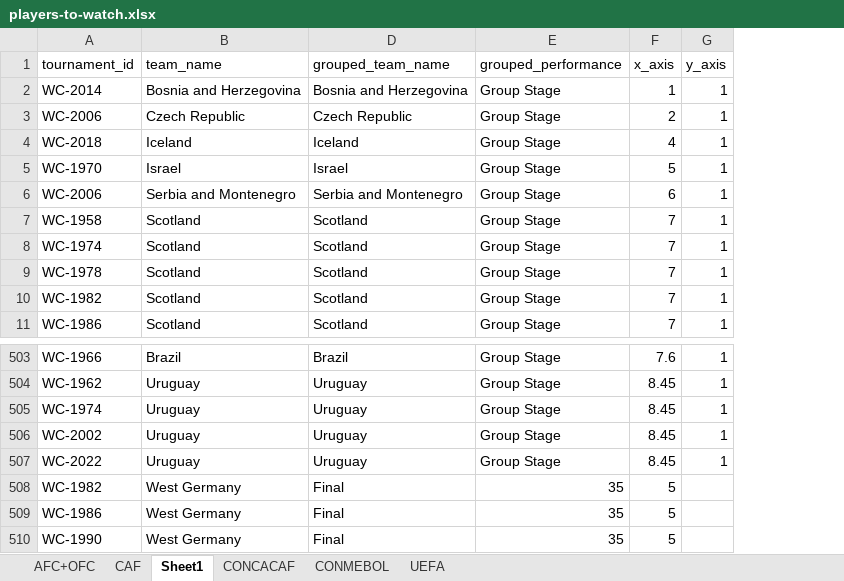
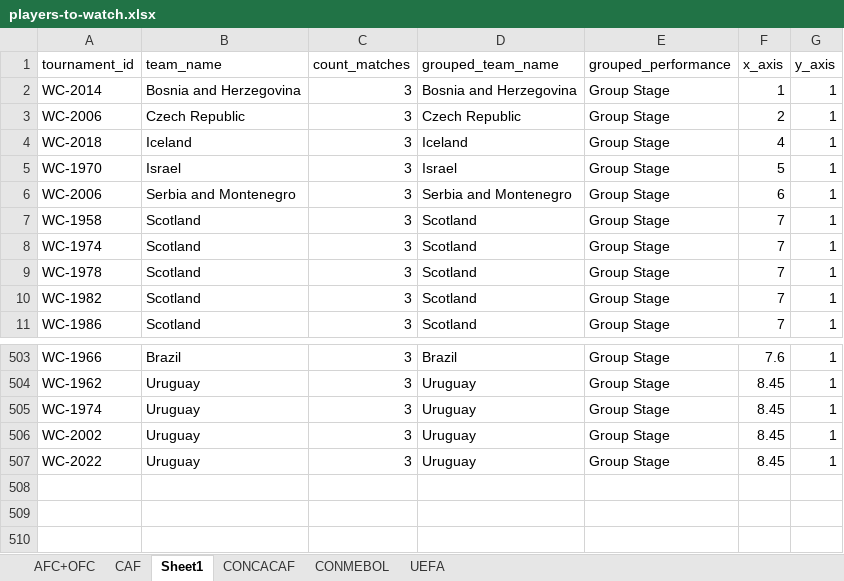
Before and after one commit to TheOX7/World-Cup-2026, an Excel workbook: players-to-watch.xlsx, sheet Sheet1, drawn as a sheet; only a part is shown, gaps mark what is left out; values as stored, in another font and other column widths than the file's, no borders; removed rows and columns are numbered as before the commit, all else as after; the diff names each change by its address in the sheet, - before the commit and + after, or states it on an @@ line.

Commit message:
Update scatter plot
Things to do:
- OFC data point
- Number of West Germany & Germany won the World Cup

```diff
--- a/players-to-watch.xlsx (sheet Sheet1)
+++ b/players-to-watch.xlsx (sheet Sheet1)
@@ column C (count_matches) unhidden, rows 2-11: all 3; rows 503-507: all 3 @@
-row 508: WC-1982 | West Germany | Final | 35 | 5
-row 509: WC-1986 | West Germany | Final | 35 | 5
-row 510: WC-1990 | West Germany | Final | 35 | 5
```
Also changed, not shown: 2 other files.
